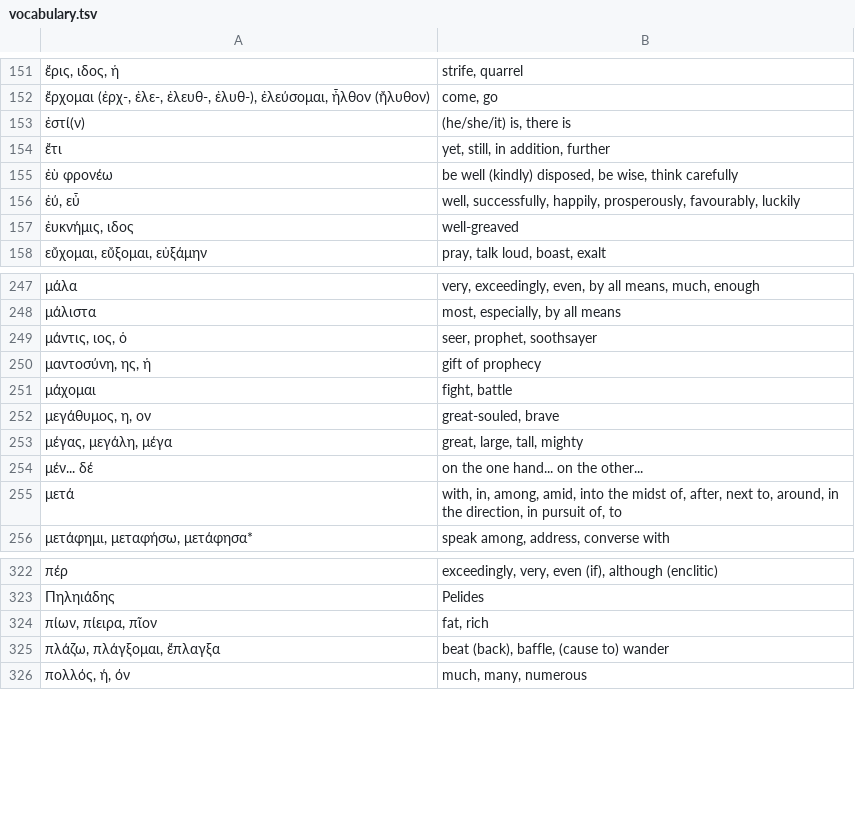
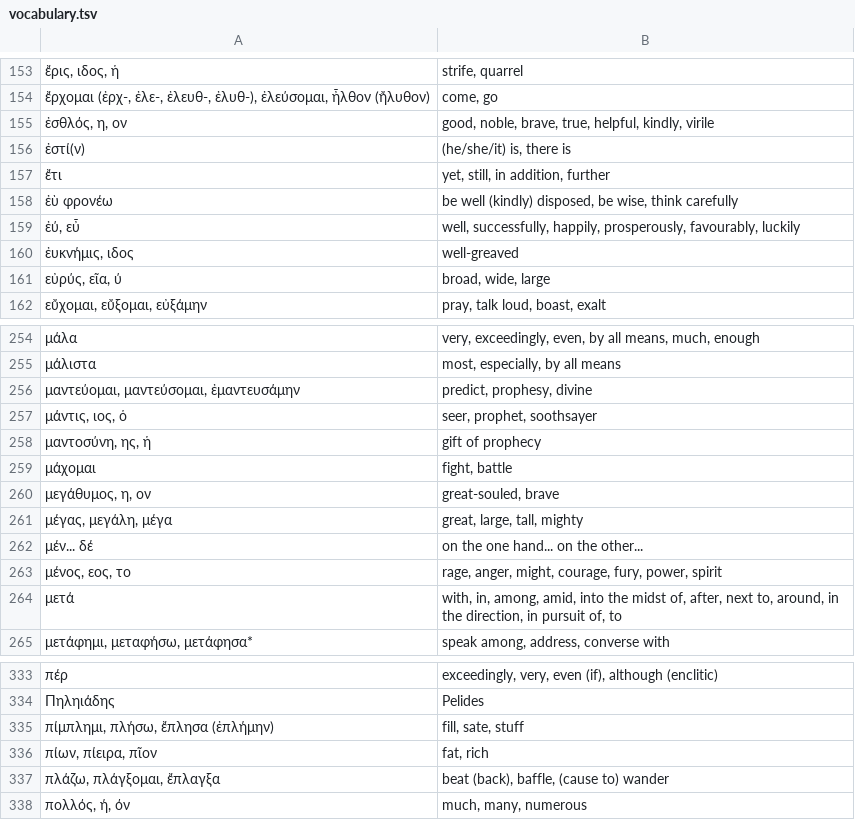
Before and after one commit to jonathanbowen/jonathanbowen.github.io, a TSV file: homeric/vocabulary.tsv, drawn as a sheet; only a part is shown, gaps mark what is left out; the diff covers the shown part only.

```diff
--- a/homeric/vocabulary.tsv
+++ b/homeric/vocabulary.tsv
@@ -152,2 +154,3 @@
 ἔρχομαι (ἐρχ-, ἐλε-, ἐλευθ-, ἐλυθ-), ἐλεύσομαι, ἦλθον (ἤλυθον)	come, go
+ἐσθλός, η, ον	good, noble, brave, true, helpful, kindly, virile
 ἐστί(ν)	(he/she/it) is, there is
@@ -157,2 +160,3 @@
 ἐυκνήμις, ιδος	well-greaved
+εὐρύς, εῖα, ύ	broad, wide, large
 εὔχομαι, εὔξομαι, εὐξάμην	pray, talk loud, boast, exalt
@@ -248,2 +255,3 @@
 μάλιστα	most, especially, by all means
+μαντεύομαι, μαντεύσομαι, ἐμαντευσάμην	predict, prophesy, divine
 μάντις, ιος, ὁ	seer, prophet, soothsayer
@@ -254,2 +262,3 @@
 μέν... δέ	on the one hand... on the other...
+μένος, εος, το	rage, anger, might, courage, fury, power, spirit
 μετά	with, in, among, amid, into the midst of, after, next to, around, in the direction, in pursuit of, to
@@ -323,2 +334,3 @@
 Πηληιάδης	Pelides
+πίμπλημι, πλήσω, ἔπλησα (ἐπλήμην)	fill, sate, stuff
 πίων, πίειρα, πῖον	fat, rich
```
Also changed, not shown: 9 added rows elsewhere in this file.
